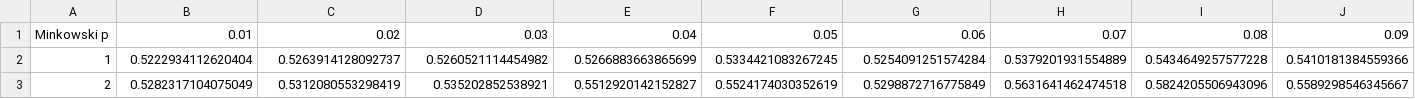
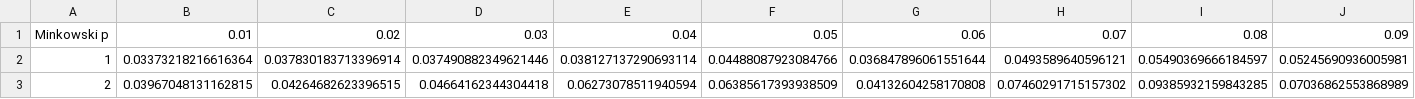
Before and after one commit to HakoSwede/BCS, a CSV file: datasets/sharpe.csv, drawn as a sheet; only a part is shown; the diff covers the shown part only; the diff names each change by its address in the sheet, - before the commit and + after, or states it on an @@ line.

Commit message:
Changed heatmap to show excess Sharpe

```diff
--- a/datasets/sharpe.csv
+++ b/datasets/sharpe.csv
-B2: 0.5222934112620404
+B2: 0.03373218216616364
-C2: 0.5263914128092737
+C2: 0.037830183713396914
-D2: 0.5260521114454982
+D2: 0.037490882349621446
-E2: 0.5266883663865699
+E2: 0.038127137290693114
-F2: 0.5334421083267245
+F2: 0.04488087923084766
-G2: 0.5254091251574284
+G2: 0.036847896061551644
-H2: 0.5379201931554889
+H2: 0.0493589640596121
-I2: 0.5434649257577228
+I2: 0.05490369666184597
-J2: 0.5410181384559366
+J2: 0.05245690936005981
-B3: 0.5282317104075049
+B3: 0.03967048131162815
-C3: 0.5312080553298419
+C3: 0.04264682623396515
-D3: 0.535202852538921
+D3: 0.04664162344304418
-E3: 0.5512920142152827
+E3: 0.06273078511940594
-F3: 0.5524174030352619
+F3: 0.06385617393938509
-G3: 0.5298872716775849
+G3: 0.04132604258170808
-H3: 0.5631641462474518
+H3: 0.07460291715157302
-I3: 0.5824205506943096
+I3: 0.09385932159843285
-J3: 0.5589298546345667
+J3: 0.07036862553868989
```
Also changed, not shown: 153 edited cells elsewhere in this file, 5 other files.
